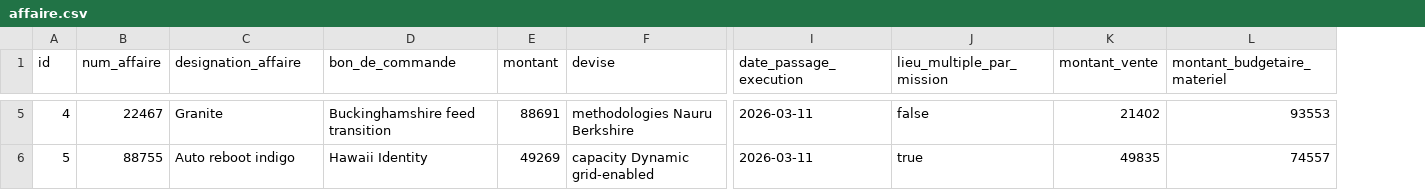
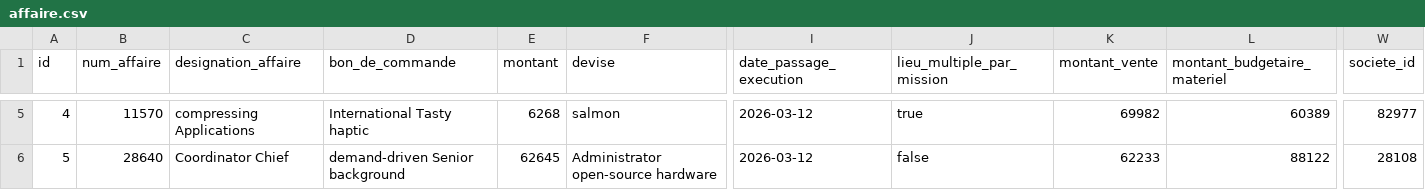
Before and after one commit to AfricomService/projectService, a CSV file: src/main/resources/config/liquibase/fake-data/affaire.csv, drawn as a sheet; only a part is shown, gaps mark what is left out; the diff covers the shown part only; the diff names each change by its address in the sheet, - before the commit and + after, or states it on an @@ line.

```diff
--- a/src/main/resources/config/liquibase/fake-data/affaire.csv
+++ b/src/main/resources/config/liquibase/fake-data/affaire.csv
+column W (societe_id), rows 5-6: 82977 | 28108
-B5 (num_affaire): 22467
+B5 (num_affaire): 11570
-C5 (designation_affaire): Granite
+C5 (designation_affaire): compressing Applications
-D5 (bon_de_commande): Buckinghamshire feed transition
+D5 (bon_de_commande): International Tasty haptic
-E5 (montant): 88691
+E5 (montant): 6268
-F5 (devise): methodologies Nauru Berkshire
+F5 (devise): salmon
-I5:I6 (date_passage_execution): 2026-03-11
+I5:I6 (date_passage_execution): 2026-03-12
-J5 (lieu_multiple_par_mission): false
+J5 (lieu_multiple_par_mission): true
-K5 (montant_vente): 21402
+K5 (montant_vente): 69982
-L5 (montant_budgetaire_materiel): 93553
+L5 (montant_budgetaire_materiel): 60389
-B6 (num_affaire): 88755
+B6 (num_affaire): 28640
-C6 (designation_affaire): Auto reboot indigo
+C6 (designation_affaire): Coordinator Chief
-D6 (bon_de_commande): Hawaii Identity
+D6 (bon_de_commande): demand-driven Senior background
-E6 (montant): 49269
+E6 (montant): 62645
-F6 (devise): capacity Dynamic grid-enabled
+F6 (devise): Administrator open-source hardware
-J6 (lieu_multiple_par_mission): true
+J6 (lieu_multiple_par_mission): false
-K6 (montant_vente): 49835
+K6 (montant_vente): 62233
-L6 (montant_budgetaire_materiel): 74557
+L6 (montant_budgetaire_materiel): 88122
```
Also changed, not shown: 156 edited cells elsewhere in this file, 21 other files.
